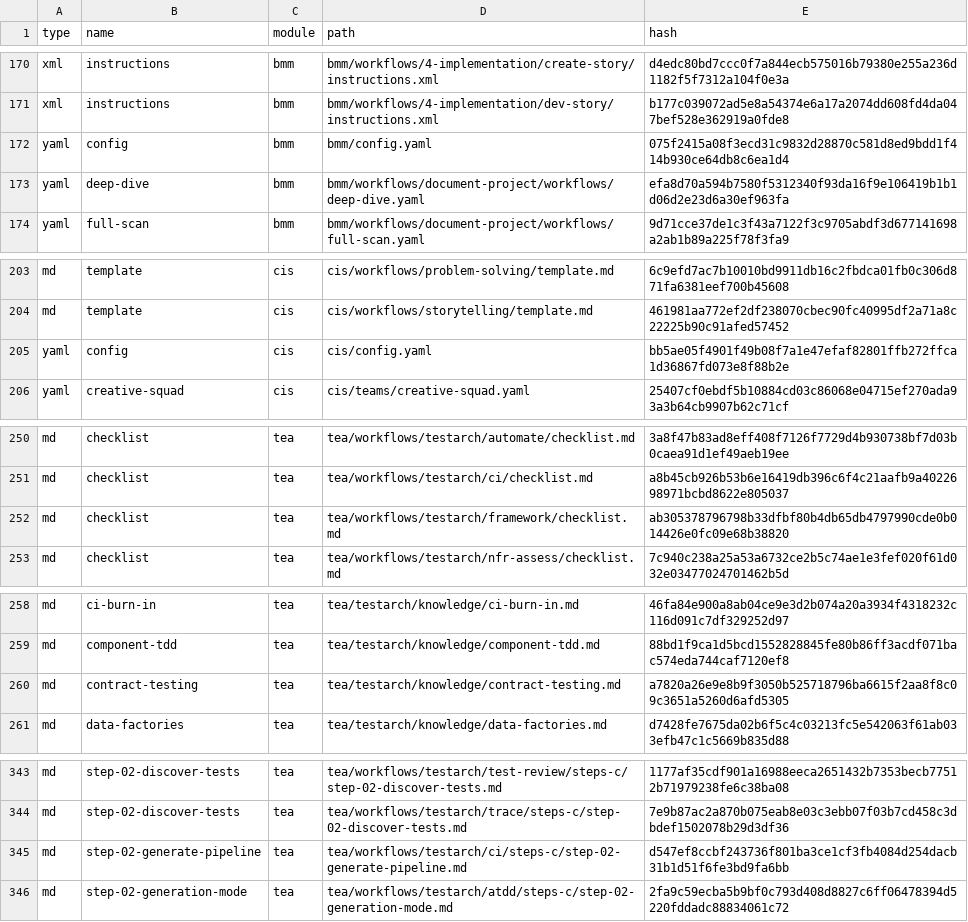
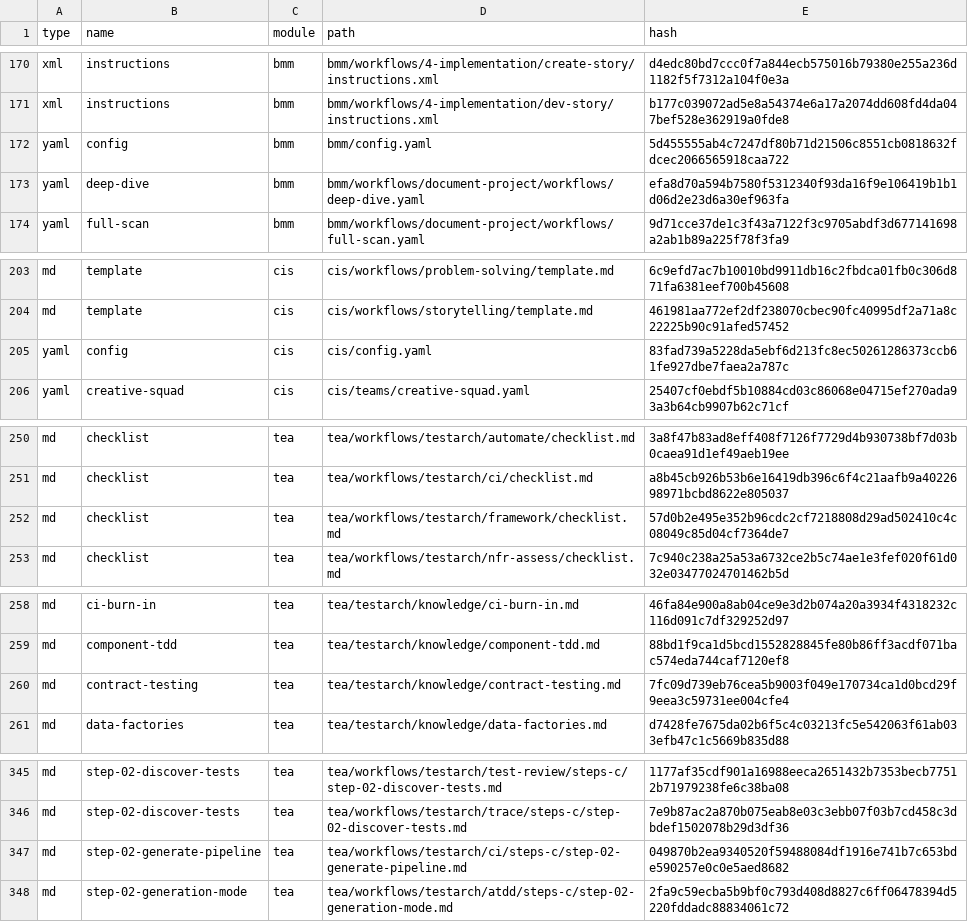
Before and after one commit to BnLds/campaign_tow, a CSV file: _bmad/_config/files-manifest.csv, drawn as a sheet; only a part is shown, gaps mark what is left out; the diff covers the shown part only.

```diff
--- a/_bmad/_config/files-manifest.csv
+++ b/_bmad/_config/files-manifest.csv
@@ -171,3 +171,3 @@ type,name,module,path,hash
 "xml","instructions","bmm","bmm/workflows/4-implementation/dev-story/instructions.xml","b177c039072ad5e8a54374e6a17a2074dd608fd4da047bef528e362919a0fde8"
-"yaml","config","bmm","bmm/config.yaml","075f2415a08f3ecd31c9832d28870c581d8ed9bdd1f414b930ce64db8c6ea1d4"
+"yaml","config","bmm","bmm/config.yaml","5d455555ab4c7247df80b71d21506c8551cb0818632fdcec2066565918caa722"
 "yaml","deep-dive","bmm","bmm/workflows/document-project/workflows/deep-dive.yaml","efa8d70a594b7580f5312340f93da16f9e106419b1b1d06d2e23d6a30ef963fa"
@@ -204,3 +204,3 @@ type,name,module,path,hash
 "md","template","cis","cis/workflows/storytelling/template.md","461981aa772ef2df238070cbec90fc40995df2a71a8c22225b90c91afed57452"
-"yaml","config","cis","cis/config.yaml","bb5ae05f4901f49b08f7a1e47efaf82801ffb272ffca1d36867fd073e8f88b2e"
+"yaml","config","cis","cis/config.yaml","83fad739a5228da5ebf6d213fc8ec50261286373ccb61fe927dbe7faea2a787c"
 "yaml","creative-squad","cis","cis/teams/creative-squad.yaml","25407cf0ebdf5b10884cd03c86068e04715ef270ada93a3b64cb9907b62c71cf"
@@ -251,3 +251,3 @@ type,name,module,path,hash
 "md","checklist","tea","tea/workflows/testarch/ci/checklist.md","a8b45cb926b53b6e16419db396c6f4c21aafb9a4022698971bcbd8622e805037"
-"md","checklist","tea","tea/workflows/testarch/framework/checklist.md","ab305378796798b33dfbf80b4db65db4797990cde0b014426e0fc09e68b38820"
+"md","checklist","tea","tea/workflows/testarch/framework/checklist.md","57d0b2e495e352b96cdc2cf7218808d29ad502410c4c08049c85d04cf7364de7"
 "md","checklist","tea","tea/workflows/testarch/nfr-assess/checklist.md","7c940c238a25a53a6732ce2b5c74ae1e3fef020f61d032e03477024701462b5d"
@@ -259,3 +259,3 @@ type,name,module,path,hash
 "md","component-tdd","tea","tea/testarch/knowledge/component-tdd.md","88bd1f9ca1d5bcd1552828845fe80b86ff3acdf071bac574eda744caf7120ef8"
-"md","contract-testing","tea","tea/testarch/knowledge/contract-testing.md","a7820a26e9e8b9f3050b525718796ba6615f2aa8f8c09c3651a5260d6afd5305"
+"md","contract-testing","tea","tea/testarch/knowledge/contract-testing.md","7fc09d739eb76cea5b9003f049e170734ca1d0bcd29f9eea3c59731ee004cfe4"
 "md","data-factories","tea","tea/testarch/knowledge/data-factories.md","d7428fe7675da02b6f5c4c03213fc5e542063f61ab033efb47c1c5669b835d88"
@@ -344,3 +346,3 @@ type,name,module,path,hash
 "md","step-02-discover-tests","tea","tea/workflows/testarch/trace/steps-c/step-02-discover-tests.md","7e9b87ac2a870b075eab8e03c3ebb07f03b7cd458c3dbdef1502078b29d3df36"
-"md","step-02-generate-pipeline","tea","tea/workflows/testarch/ci/steps-c/step-02-generate-pipeline.md","d547ef8ccbf243736f801ba3ce1cf3fb4084d254dacb31b1d51f6fe3bd9fa6bb"
+"md","step-02-generate-pipeline","tea","tea/workflows/testarch/ci/steps-c/step-02-generate-pipeline.md","049870b2ea9340520f59488084df1916e741b7c653bde590257e0c0e5aed8682"
 "md","step-02-generation-mode","tea","tea/workflows/testarch/atdd/steps-c/step-02-generation-mode.md","2fa9c59ecba5b9bf0c793d408d8827c6ff06478394d5220fddadc88834061c72"
```
Also changed, not shown: 2 added rows and 9 edited cells elsewhere in this file, _bmad/tea/testarch/tea-index.csv, 16 other files.
